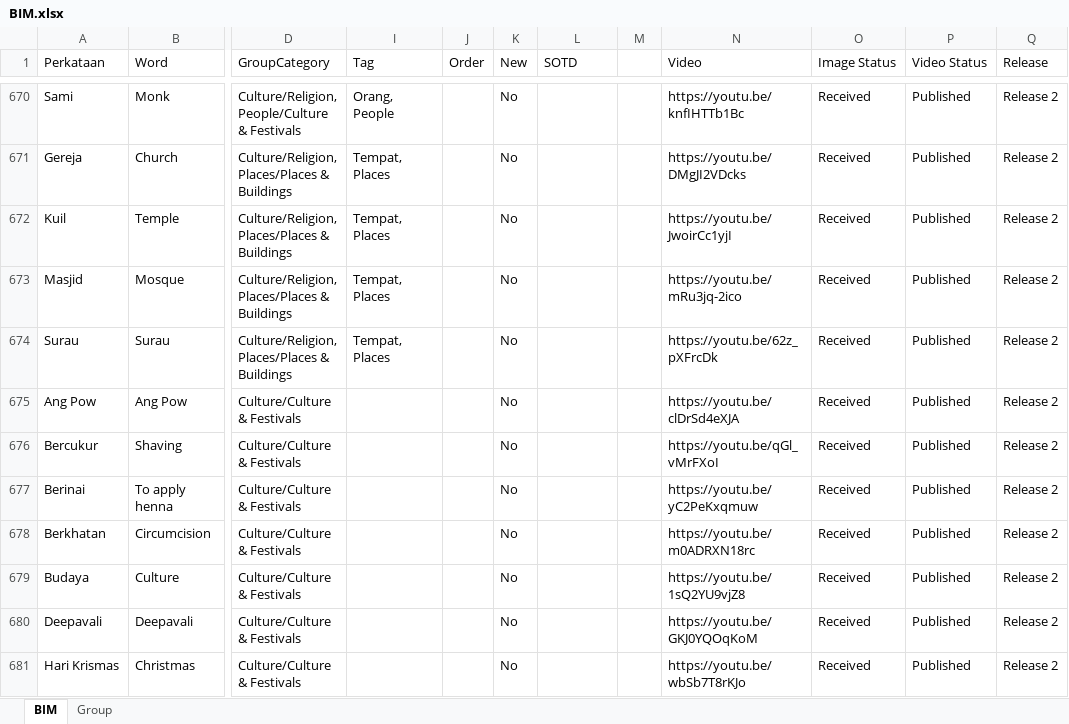
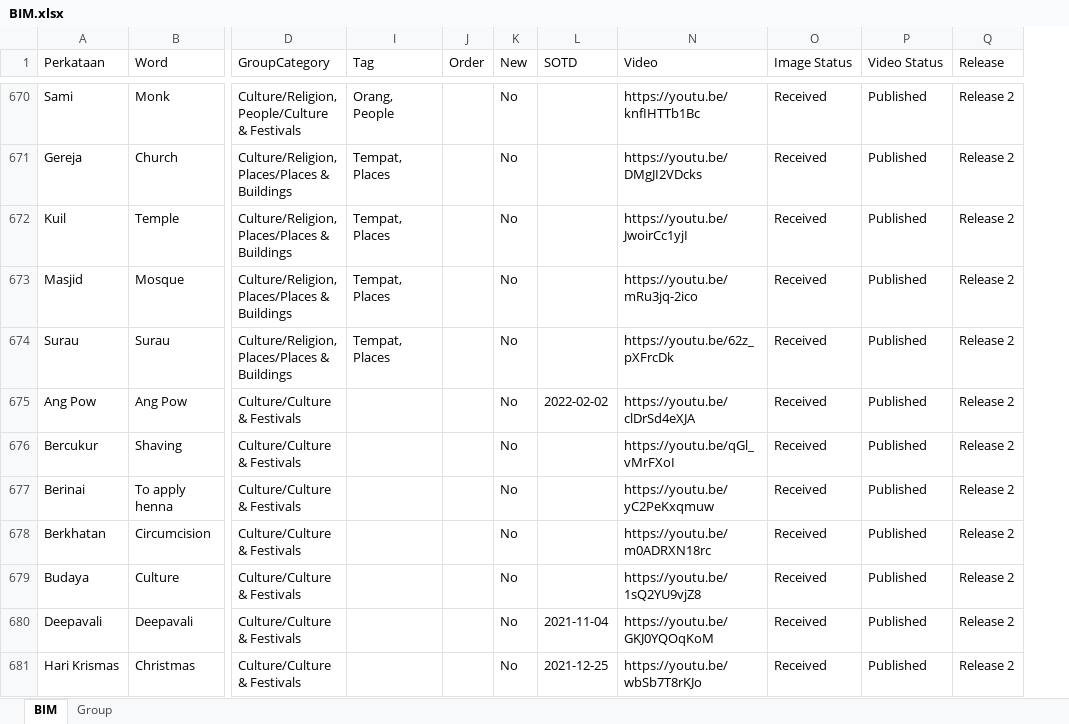
Before and after one commit to malaysiafederationofthedeaf/ggb-mfd-project, an Excel workbook: public/assets/BIM.xlsx, sheet BIM, drawn as a sheet; only a part is shown, gaps mark what is left out; values as stored, in another font and other column widths than the file's, no cell formats; charts and pictures and conditional formats and table styles not drawn; the diff covers the shown part only; the diff names each change by its address in the sheet, - before the commit and + after, or states it on an @@ line.

```diff
--- a/public/assets/BIM.xlsx (sheet BIM)
+++ b/public/assets/BIM.xlsx (sheet BIM)
@@ column M hidden, empty @@
-L675 (SOTD): (empty)
+L675 (SOTD): 2022-02-02
-L680 (SOTD): (empty)
+L680 (SOTD): 2021-11-04
-L681 (SOTD): (empty)
+L681 (SOTD): 2021-12-25
```
Also changed, not shown: 26 edited cells elsewhere in this sheet, cell formats.
